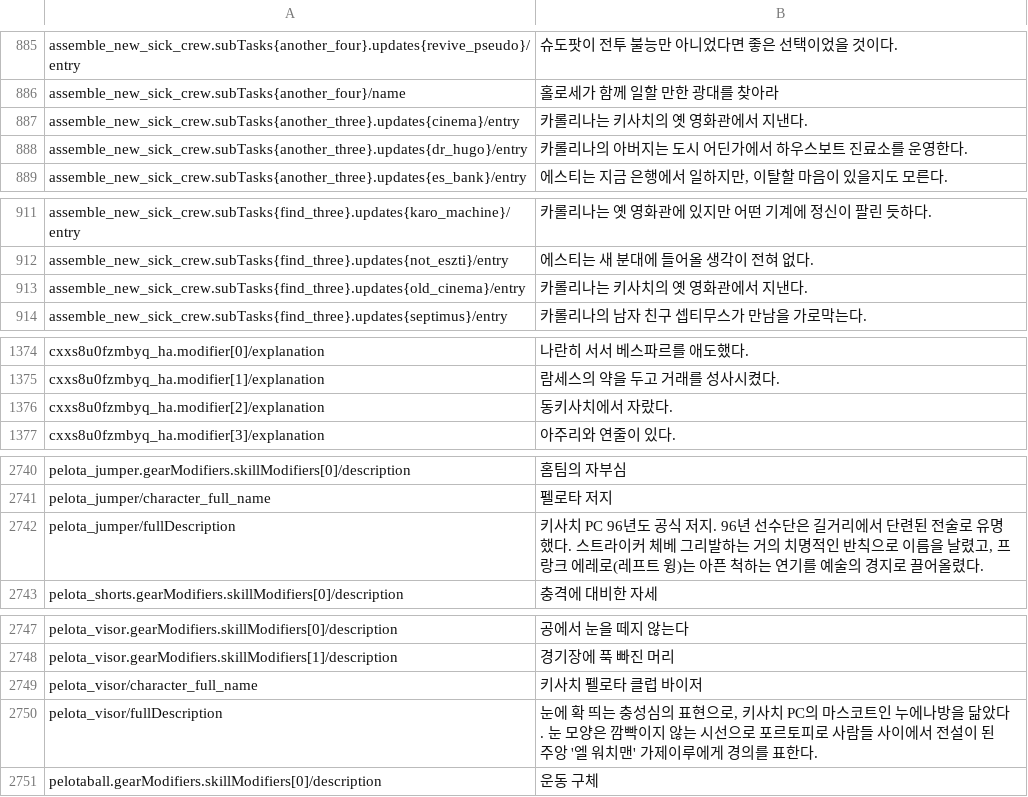
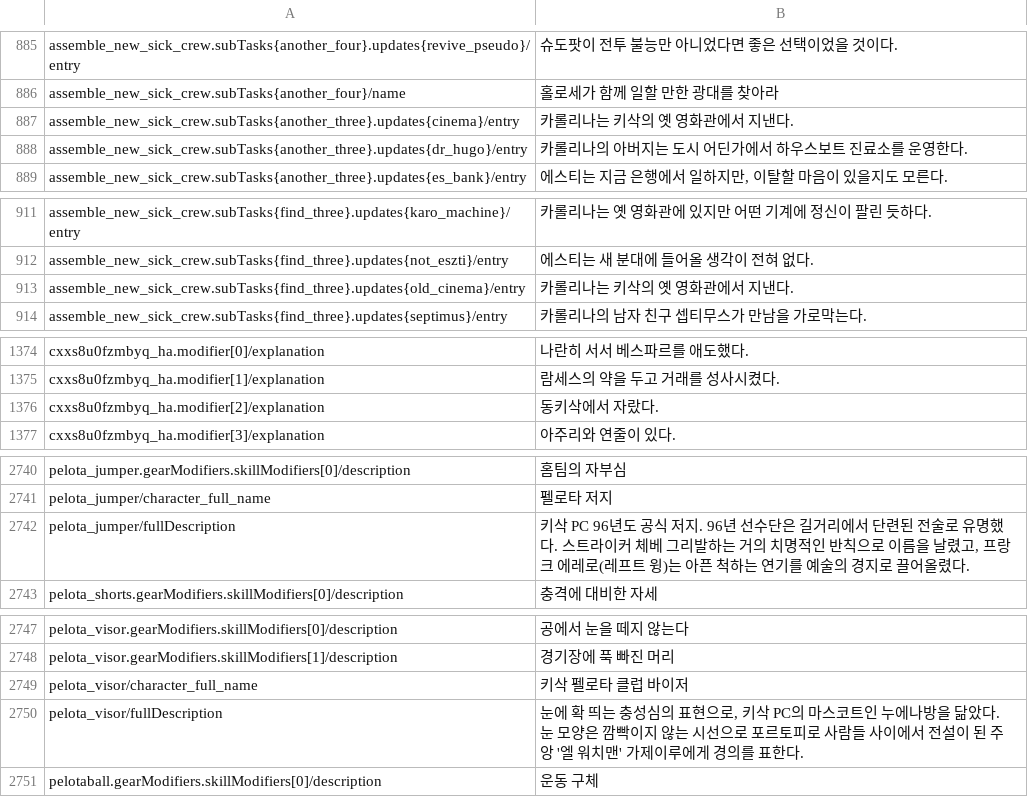
Before and after one commit to magicianaos/KR-AOS-ZeroParades, a TSV file: translations/ko_misc.tsv, drawn as a sheet; only a part is shown, gaps mark what is left out; the diff covers the shown part only.

```diff
--- a/translations/ko_misc.tsv
+++ b/translations/ko_misc.tsv
@@ -886,3 +886,3 @@ assemble_new_sick_crew.subTasks{another_four}.updates{revive_pseudo}/entry	슈
 assemble_new_sick_crew.subTasks{another_four}/name	홀로세가 함께 일할 만한 광대를 찾아라
-assemble_new_sick_crew.subTasks{another_three}.updates{cinema}/entry	카롤리나는 키사치의 옛 영화관에서 지낸다.
+assemble_new_sick_crew.subTasks{another_three}.updates{cinema}/entry	카롤리나는 키삭의 옛 영화관에서 지낸다.
 assemble_new_sick_crew.subTasks{another_three}.updates{dr_hugo}/entry	카롤리나의 아버지는 도시 어딘가에서 하우스보트 진료소를 운영한다.
@@ -912,3 +912,3 @@ assemble_new_sick_crew.subTasks{find_three}.updates{karo_machine}/entry	카롤
 assemble_new_sick_crew.subTasks{find_three}.updates{not_eszti}/entry	에스티는 새 분대에 들어올 생각이 전혀 없다.
-assemble_new_sick_crew.subTasks{find_three}.updates{old_cinema}/entry	카롤리나는 키사치의 옛 영화관에서 지낸다.
+assemble_new_sick_crew.subTasks{find_three}.updates{old_cinema}/entry	카롤리나는 키삭의 옛 영화관에서 지낸다.
 assemble_new_sick_crew.subTasks{find_three}.updates{septimus}/entry	카롤리나의 남자 친구 셉티무스가 만남을 가로막는다.
@@ -1375,3 +1375,3 @@ cxxs8u0fzmbyq_ha.modifier[0]/explanation	나란히 서서 베스파르를 애도
 cxxs8u0fzmbyq_ha.modifier[1]/explanation	람세스의 약을 두고 거래를 성사시켰다.
-cxxs8u0fzmbyq_ha.modifier[2]/explanation	동키사치에서 자랐다.
+cxxs8u0fzmbyq_ha.modifier[2]/explanation	동키삭에서 자랐다.
 cxxs8u0fzmbyq_ha.modifier[3]/explanation	아주리와 연줄이 있다.
@@ -2741,3 +2741,3 @@ pelota_jumper.gearModifiers.skillModifiers[0]/description	홈팀의 자부심
 pelota_jumper/character_full_name	펠로타 저지
-pelota_jumper/fullDescription	키사치 PC 96년도 공식 저지. 96년 선수단은 길거리에서 단련된 전술로 유명했다. 스트라이커 체베 그리발하는 거의 치명적인 반칙으로 이름을 날렸고, 프랑크 에레로(레프트 윙)는 아픈 척하는 연기를 예술의 경지로 끌어올렸다.
+pelota_jumper/fullDescription	키삭 PC 96년도 공식 저지. 96년 선수단은 길거리에서 단련된 전술로 유명했다. 스트라이커 체베 그리발하는 거의 치명적인 반칙으로 이름을 날렸고, 프랑크 에레로(레프트 윙)는 아픈 척하는 연기를 예술의 경지로 끌어올렸다.
 pelota_shorts.gearModifiers.skillModifiers[0]/description	충격에 대비한 자세
@@ -2748,4 +2748,4 @@ pelota_visor.gearModifiers.skillModifiers[0]/description	공에서 눈을 떼지
 pelota_visor.gearModifiers.skillModifiers[1]/description	경기장에 푹 빠진 머리
-pelota_visor/character_full_name	키사치 펠로타 클럽 바이저
-pelota_visor/fullDescription	눈에 확 띄는 충성심의 표현으로, 키사치 PC의 마스코트인 누에나방을 닮았다. 눈 모양은 깜빡이지 않는 시선으로 포르토피로 사람들 사이에서 전설이 된 주앙 '엘 워치맨' 가제이루에게 경의를 표한다.
+pelota_visor/character_full_name	키삭 펠로타 클럽 바이저
+pelota_visor/fullDescription	눈에 확 띄는 충성심의 표현으로, 키삭 PC의 마스코트인 누에나방을 닮았다. 눈 모양은 깜빡이지 않는 시선으로 포르토피로 사람들 사이에서 전설이 된 주앙 '엘 워치맨' 가제이루에게 경의를 표한다.
 pelotaball.gearModifiers.skillModifiers[0]/description	운동 구체
```
Also changed, not shown: 13 edited cells elsewhere in this file, translations/ko_ui.tsv, 2 other files.
